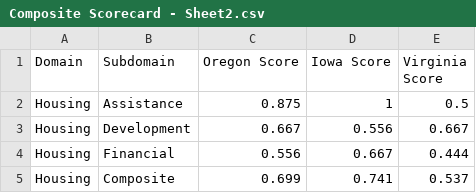
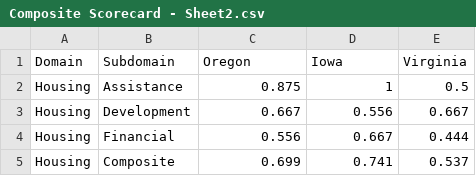
Before and after one commit to 18rberry/UVA-Economic-Mobility-, a CSV file: EM_gates/data/Composite Scorecard - Sheet2.csv, drawn as a sheet; only a part is shown.

```diff
--- a/EM_gates/data/Composite Scorecard - Sheet2.csv
+++ b/EM_gates/data/Composite Scorecard - Sheet2.csv
@@ -1,2 +1,2 @@
-Domain ,Subdomain,Oregon Score,Iowa Score,Virginia Score
+Domain ,Subdomain,Oregon,Iowa,Virginia
 Housing,Assistance,0.875,1,0.5
```
Also changed, not shown: 5 other files.
